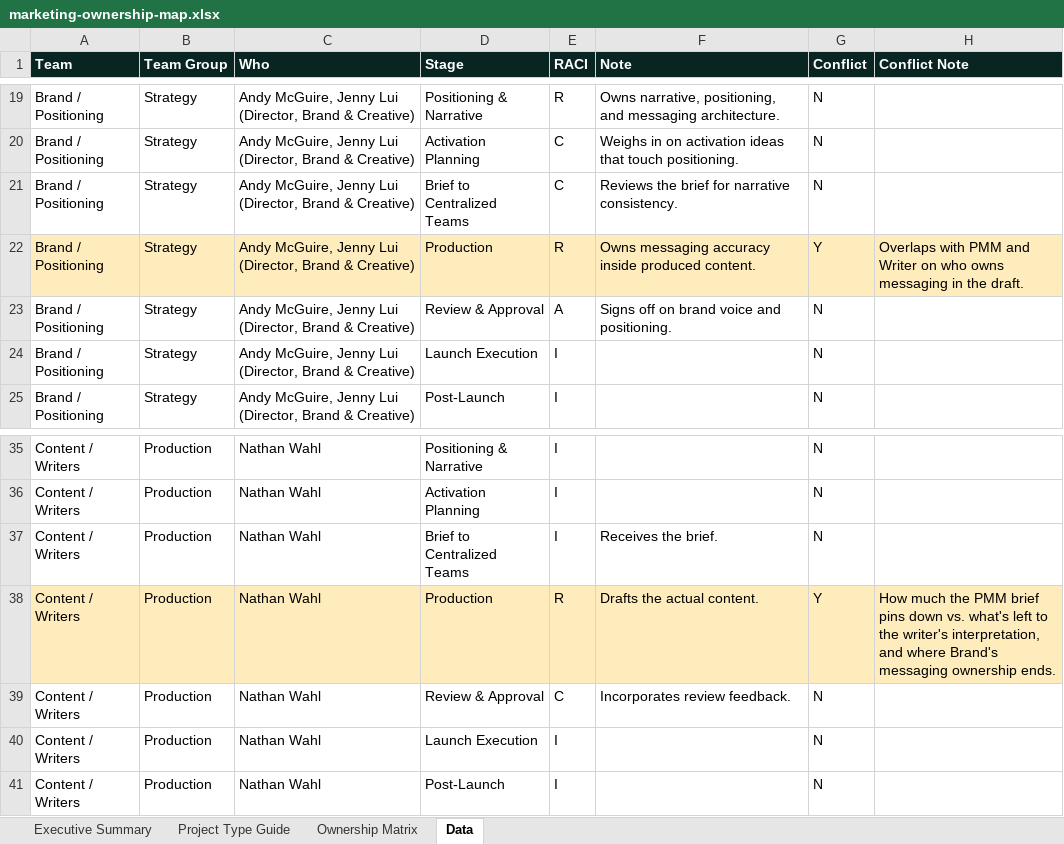
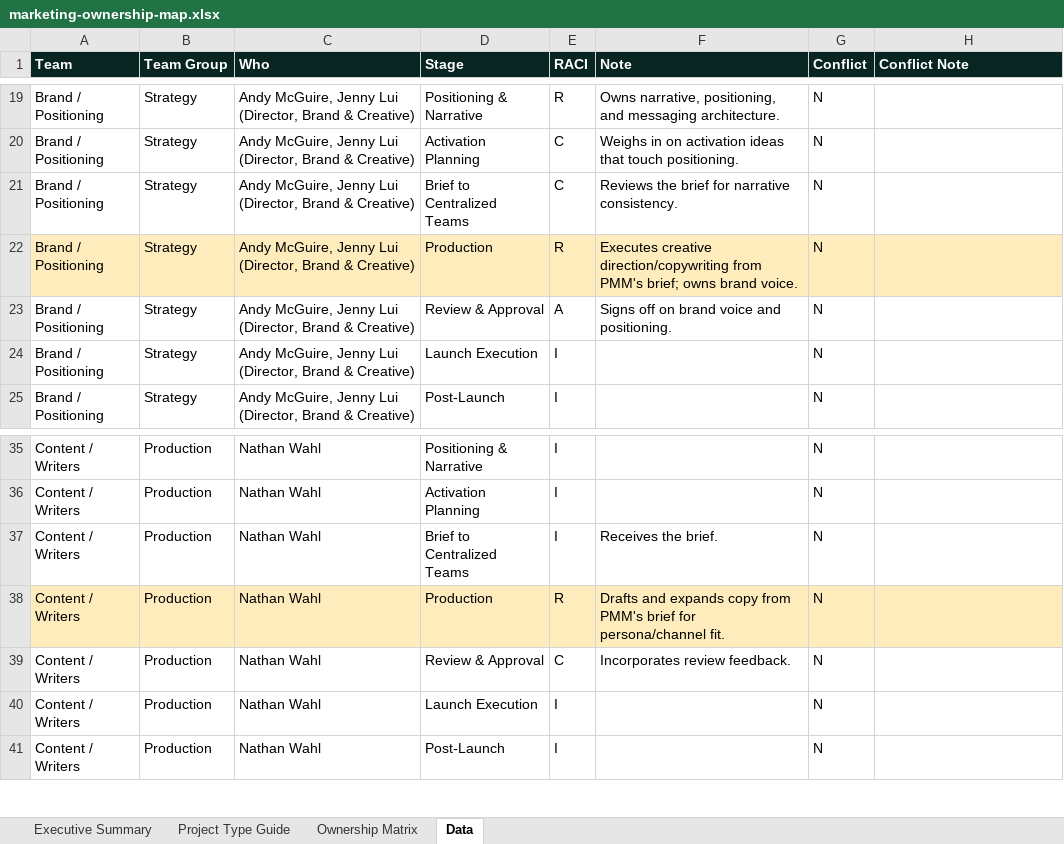
Before and after one commit to lrusinova/qb-marketing-report, an Excel workbook: marketing-ownership-map.xlsx, sheet Data, drawn as a sheet; only a part is shown, gaps mark what is left out; values as stored, in another font and other column widths than the file's, no borders; table styles not drawn; the diff covers the shown part only; the diff names each change by its address in the sheet, - before the commit and + after, or states it on an @@ line.

```diff
--- a/marketing-ownership-map.xlsx (sheet Data)
+++ b/marketing-ownership-map.xlsx (sheet Data)
-F22 (Note): Owns messaging accuracy inside produced content.
+F22 (Note): Executes creative direction/copywriting from PMM's brief; owns brand voice.
-G22 (Conflict): Y
+G22 (Conflict): N
-H22 (Conflict Note): Overlaps with PMM and Writer on who owns messaging in the draft.
+H22 (Conflict Note): (empty)
-F38 (Note): Drafts the actual content.
+F38 (Note): Drafts and expands copy from PMM's brief for persona/channel fit.
-G38 (Conflict): Y
+G38 (Conflict): N
-H38 (Conflict Note): How much the PMM brief pins down vs. what's left to the writer's interpretation, and where Brand's messaging ownership ends.
+H38 (Conflict Note): (empty)
```
Also changed, not shown: 27 edited cells elsewhere in this sheet, sheet Ownership Matrix, sheet Executive Summary, charts or pictures.
